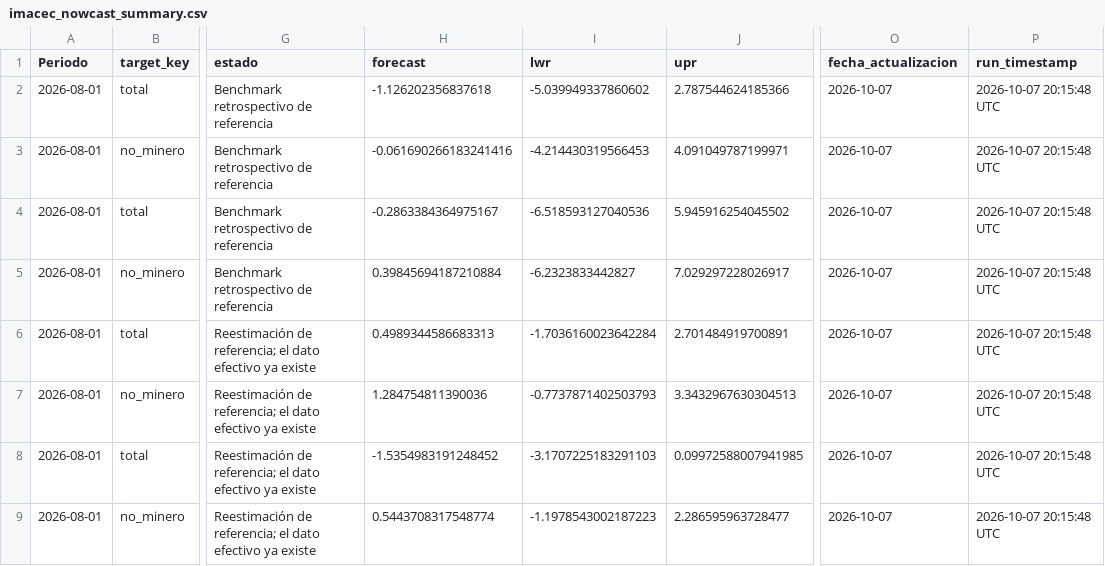
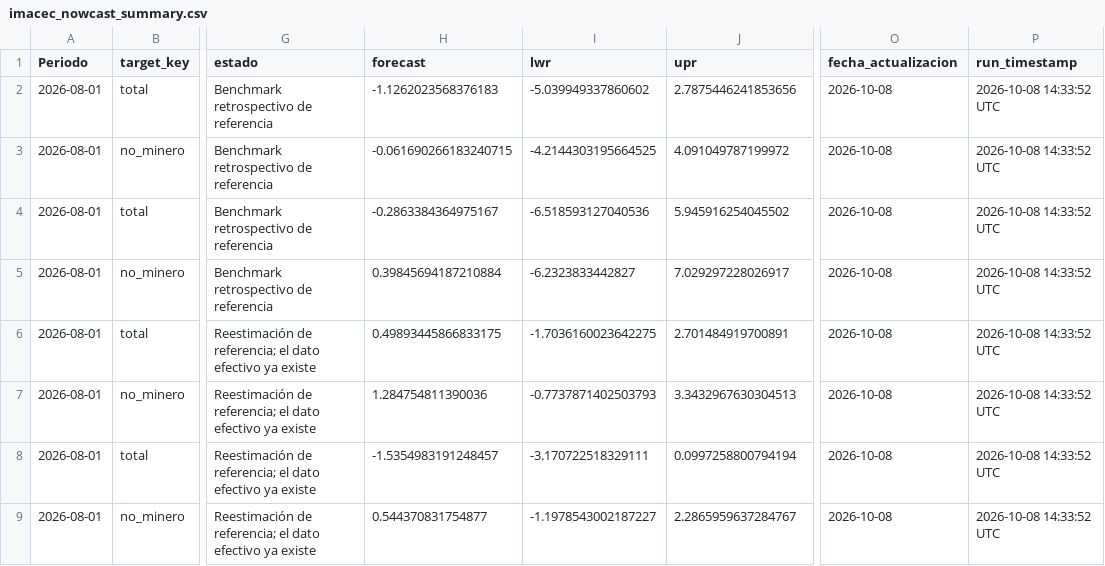
Before and after one commit to mulloav3007/Economics, a CSV file: data/processed/imacec_nowcast_summary.csv, drawn as a sheet; only a part is shown, gaps mark what is left out; the diff names each change by its address in the sheet, - before the commit and + after, or states it on an @@ line.

```diff
--- a/data/processed/imacec_nowcast_summary.csv
+++ b/data/processed/imacec_nowcast_summary.csv
-H2 (forecast): -1.126202356837618
+H2 (forecast): -1.1262023568376183
-J2 (upr): 2.787544624185366
+J2 (upr): 2.7875446241853656
-O2:O9 (fecha_actualizacion): 2026-10-07
+O2:O9 (fecha_actualizacion): 2026-10-08
-P2:P9 (run_timestamp): 2026-10-07 20:15:48 UTC
+P2:P9 (run_timestamp): 2026-10-08 14:33:52 UTC
-H3 (forecast): -0.061690266183241416
+H3 (forecast): -0.061690266183240715
-I3 (lwr): -4.214430319566453
+I3 (lwr): -4.2144303195664525
-J3 (upr): 4.091049787199971
+J3 (upr): 4.091049787199972
-H6 (forecast): 0.4989344586683313
+H6 (forecast): 0.49893445866833175
-I6 (lwr): -1.7036160023642284
+I6 (lwr): -1.7036160023642275
-H8 (forecast): -1.5354983191248452
+H8 (forecast): -1.5354983191248457
-I8 (lwr): -3.1707225183291103
+I8 (lwr): -3.170722518329111
-J8 (upr): 0.09972588007941985
+J8 (upr): 0.0997258800794194
-H9 (forecast): 0.5443708317548774
+H9 (forecast): 0.544370831754877
-I9 (lwr): -1.1978543002187223
+I9 (lwr): -1.1978543002187227
-J9 (upr): 2.286595963728477
+J9 (upr): 2.2865959637284767
```
Also changed, not shown: data/processed/imacec_nowcast_history.csv, data/processed/imacec_nowcast_history_all_models.csv, 37 other files.
